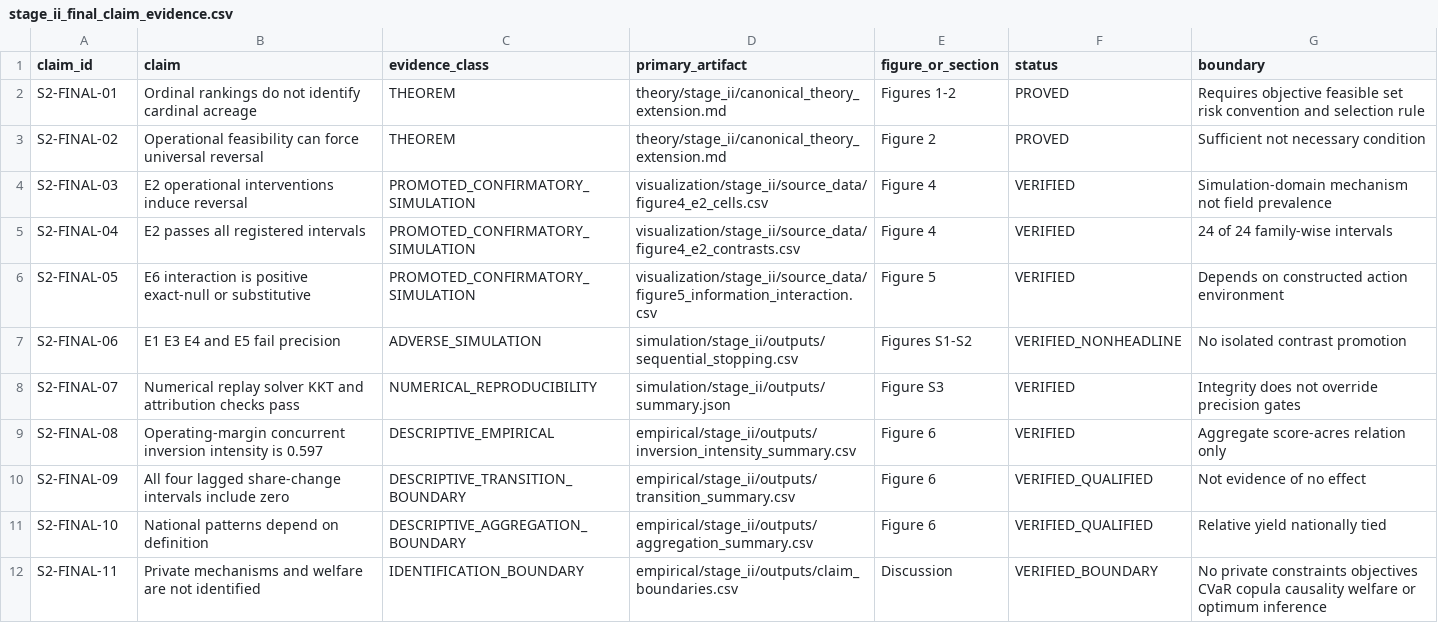
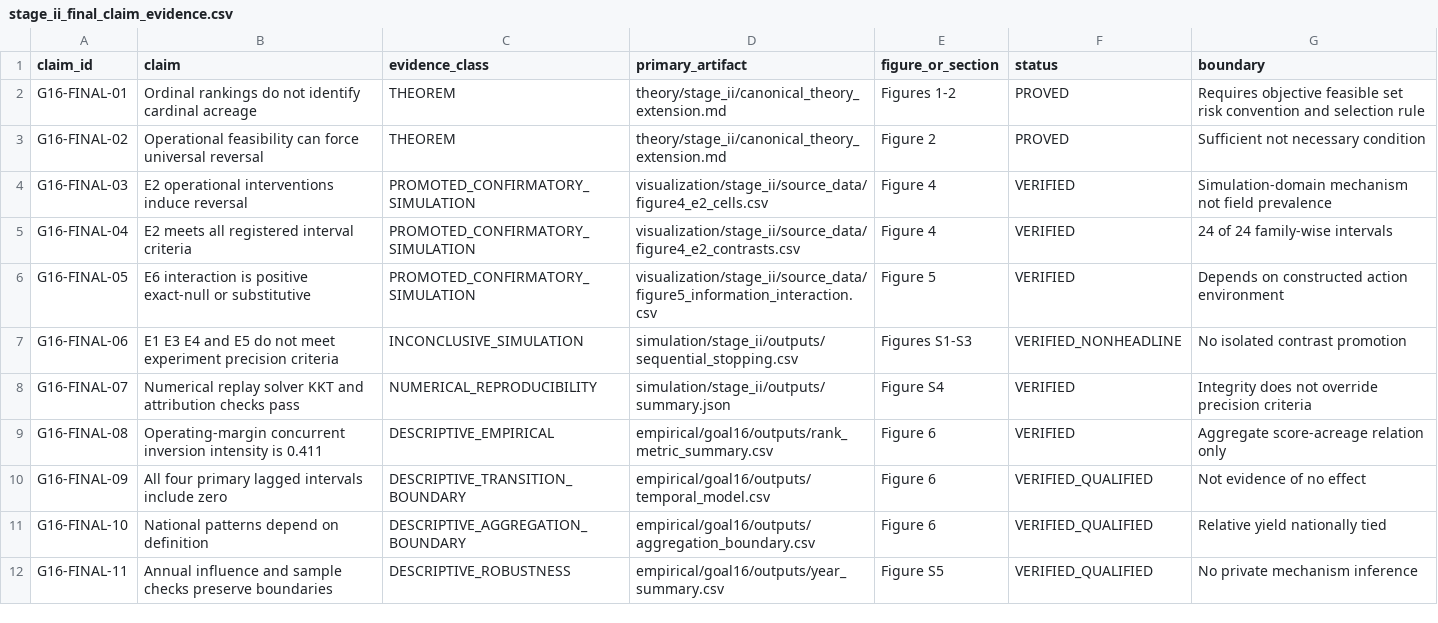
Before and after one commit to RyanLu0203/crop-ranking-reversal, a CSV file: audits/stage_ii_final_claim_evidence.csv, drawn as a sheet.

```diff
--- a/audits/stage_ii_final_claim_evidence.csv
+++ b/audits/stage_ii_final_claim_evidence.csv
@@ -1,12 +1,12 @@
 claim_id,claim,evidence_class,primary_artifact,figure_or_section,status,boundary
-S2-FINAL-01,Ordinal rankings do not identify cardinal acreage,THEOREM,theory/stage_ii/canonical_theory_extension.md,Figures 1-2,PROVED,Requires objective feasible set risk convention and selection rule
-S2-FINAL-02,Operational feasibility can force universal reversal,THEOREM,theory/stage_ii/canonical_theory_extension.md,Figure 2,PROVED,Sufficient not necessary condition
-S2-FINAL-03,E2 operational interventions induce reversal,PROMOTED_CONFIRMATORY_SIMULATION,visualization/stage_ii/source_data/figure4_e2_cells.csv,Figure 4,VERIFIED,Simulation-domain mechanism not field prevalence
-S2-FINAL-04,E2 passes all registered intervals,PROMOTED_CONFIRMATORY_SIMULATION,visualization/stage_ii/source_data/figure4_e2_contrasts.csv,Figure 4,VERIFIED,24 of 24 family-wise intervals
-S2-FINAL-05,E6 interaction is positive exact-null or substitutive,PROMOTED_CONFIRMATORY_SIMULATION,visualization/stage_ii/source_data/figure5_information_interaction.csv,Figure 5,VERIFIED,Depends on constructed action environment
-S2-FINAL-06,E1 E3 E4 and E5 fail precision,ADVERSE_SIMULATION,simulation/stage_ii/outputs/sequential_stopping.csv,Figures S1-S2,VERIFIED_NONHEADLINE,No isolated contrast promotion
-S2-FINAL-07,Numerical replay solver KKT and attribution checks pass,NUMERICAL_REPRODUCIBILITY,simulation/stage_ii/outputs/summary.json,Figure S3,VERIFIED,Integrity does not override precision gates
-S2-FINAL-08,Operating-margin concurrent inversion intensity is 0.597,DESCRIPTIVE_EMPIRICAL,empirical/stage_ii/outputs/inversion_intensity_summary.csv,Figure 6,VERIFIED,Aggregate score-acres relation only
-S2-FINAL-09,All four lagged share-change intervals include zero,DESCRIPTIVE_TRANSITION_BOUNDARY,empirical/stage_ii/outputs/transition_summary.csv,Figure 6,VERIFIED_QUALIFIED,Not evidence of no effect
-S2-FINAL-10,National patterns depend on definition,DESCRIPTIVE_AGGREGATION_BOUNDARY,empirical/stage_ii/outputs/aggregation_summary.csv,Figure 6,VERIFIED_QUALIFIED,Relative yield nationally tied
-S2-FINAL-11,Private mechanisms and welfare are not identified,IDENTIFICATION_BOUNDARY,empirical/stage_ii/outputs/claim_boundaries.csv,Discussion,VERIFIED_BOUNDARY,No private constraints objectives CVaR copula causality welfare or optimum inference
+G16-FINAL-01,Ordinal rankings do not identify cardinal acreage,THEOREM,theory/stage_ii/canonical_theory_extension.md,Figures 1-2,PROVED,Requires objective feasible set risk convention and selection rule
+G16-FINAL-02,Operational feasibility can force universal reversal,THEOREM,theory/stage_ii/canonical_theory_extension.md,Figure 2,PROVED,Sufficient not necessary condition
+G16-FINAL-03,E2 operational interventions induce reversal,PROMOTED_CONFIRMATORY_SIMULATION,visualization/stage_ii/source_data/figure4_e2_cells.csv,Figure 4,VERIFIED,Simulation-domain mechanism not field prevalence
+G16-FINAL-04,E2 meets all registered interval criteria,PROMOTED_CONFIRMATORY_SIMULATION,visualization/stage_ii/source_data/figure4_e2_contrasts.csv,Figure 4,VERIFIED,24 of 24 family-wise intervals
+G16-FINAL-05,E6 interaction is positive exact-null or substitutive,PROMOTED_CONFIRMATORY_SIMULATION,visualization/stage_ii/source_data/figure5_information_interaction.csv,Figure 5,VERIFIED,Depends on constructed action environment
+G16-FINAL-06,E1 E3 E4 and E5 do not meet experiment precision criteria,INCONCLUSIVE_SIMULATION,simulation/stage_ii/outputs/sequential_stopping.csv,Figures S1-S3,VERIFIED_NONHEADLINE,No isolated contrast promotion
+G16-FINAL-07,Numerical replay solver KKT and attribution checks pass,NUMERICAL_REPRODUCIBILITY,simulation/stage_ii/outputs/summary.json,Figure S4,VERIFIED,Integrity does not override precision criteria
+G16-FINAL-08,Operating-margin concurrent inversion intensity is 0.411,DESCRIPTIVE_EMPIRICAL,empirical/goal16/outputs/rank_metric_summary.csv,Figure 6,VERIFIED,Aggregate score-acreage relation only
+G16-FINAL-09,All four primary lagged intervals include zero,DESCRIPTIVE_TRANSITION_BOUNDARY,empirical/goal16/outputs/temporal_model.csv,Figure 6,VERIFIED_QUALIFIED,Not evidence of no effect
+G16-FINAL-10,National patterns depend on definition,DESCRIPTIVE_AGGREGATION_BOUNDARY,empirical/goal16/outputs/aggregation_boundary.csv,Figure 6,VERIFIED_QUALIFIED,Relative yield nationally tied
+G16-FINAL-11,Annual influence and sample checks preserve boundaries,DESCRIPTIVE_ROBUSTNESS,empirical/goal16/outputs/year_summary.csv,Figure S5,VERIFIED_QUALIFIED,No private mechanism inference
```
Also changed, not shown: manuscript/registries/claim_citation.csv, manuscript/registries/figure_table_usage.csv, 45 other files.
